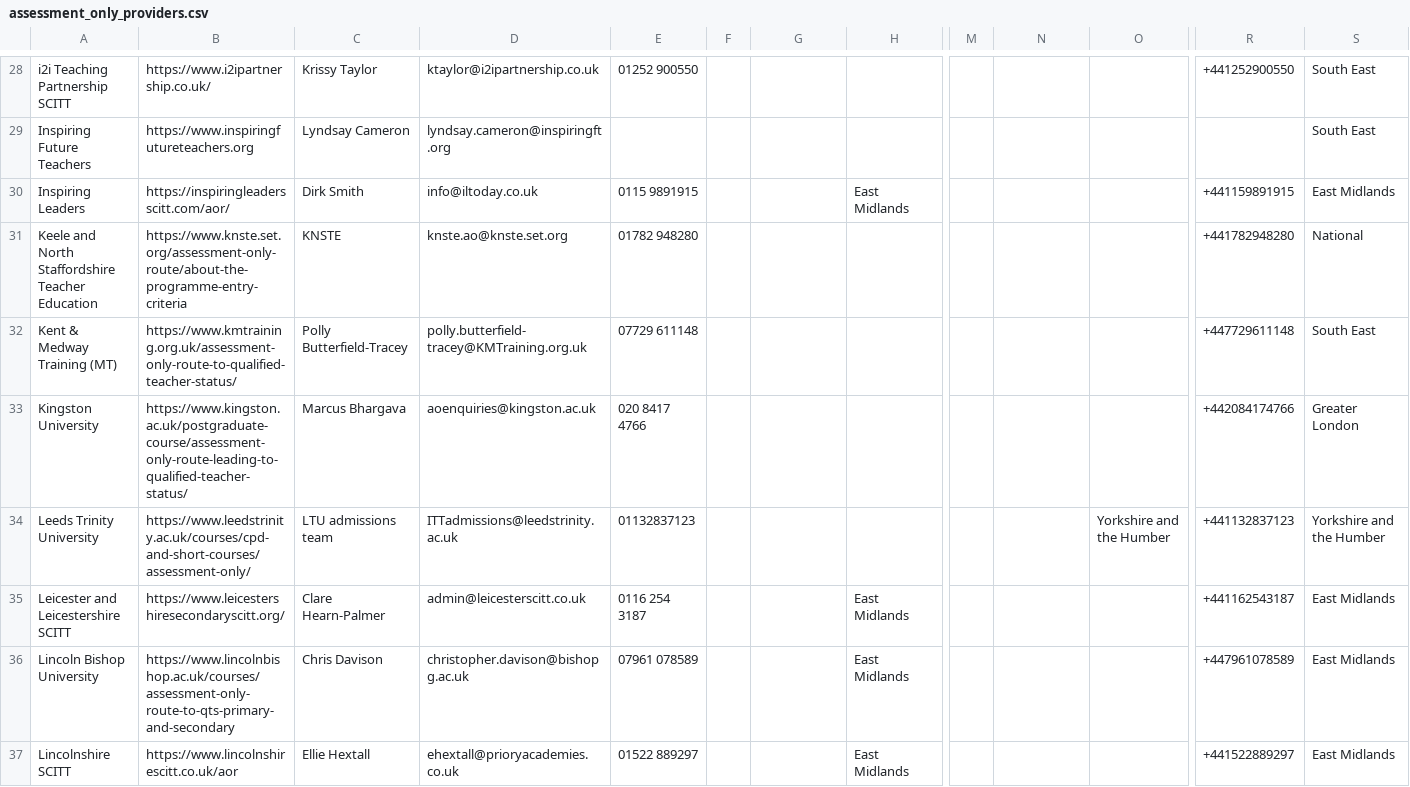
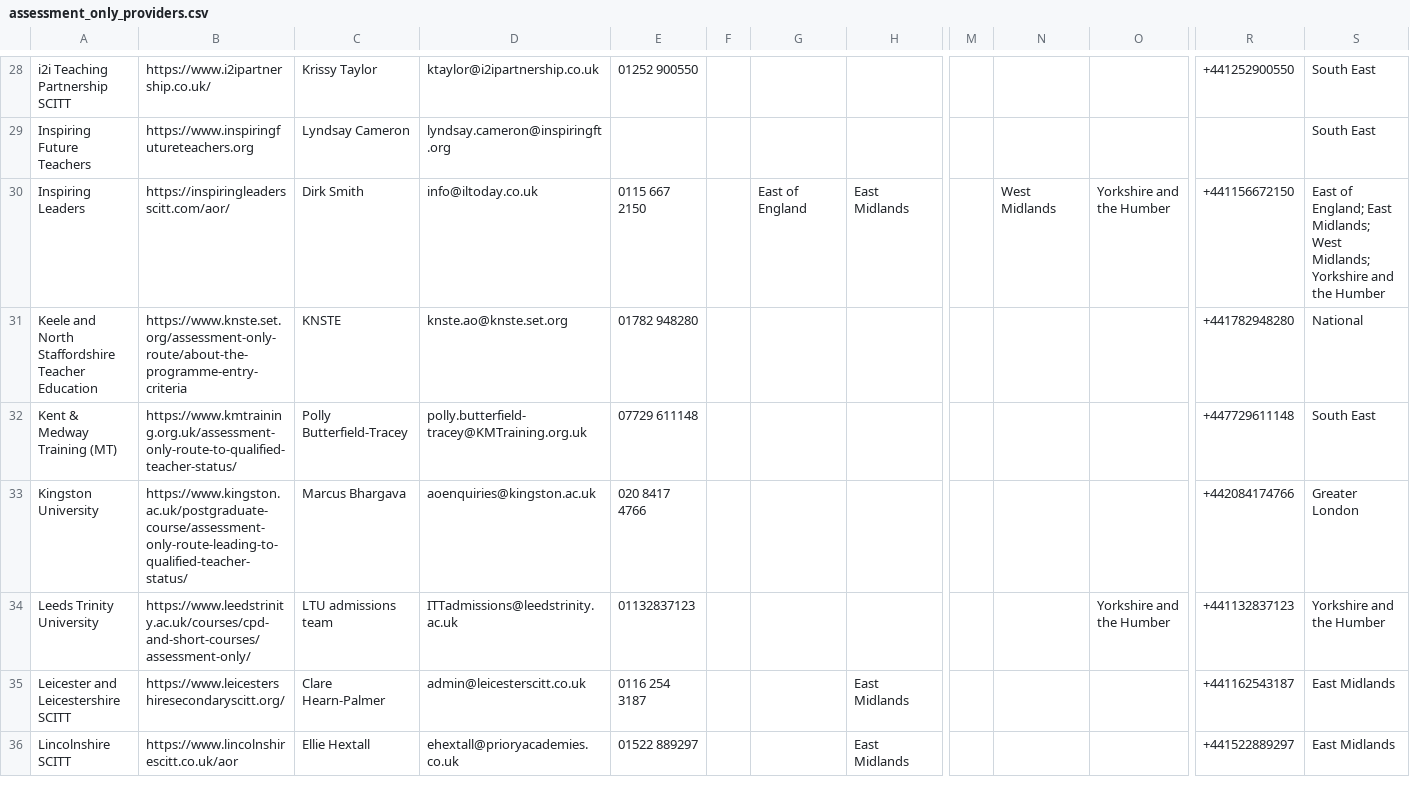
Before and after one commit to DFE-Digital/get-into-teaching-app, a CSV file: lib/tasks/support/assessment_only_providers.csv, drawn as a sheet; only a part is shown, gaps mark what is left out; rows hold the shown columns only; the diff names each change by its address in the sheet, - before the commit and + after, or states it on an @@ line.

Commit message:
Assessment only update (#5092)
April 2026

```diff
--- a/lib/tasks/support/assessment_only_providers.csv
+++ b/lib/tasks/support/assessment_only_providers.csv
-E30: 0115 9891915
+E30: 0115 667 2150
-G30: (empty)
+G30: East of England
-N30: (empty)
+N30: West Midlands
-O30: (empty)
+O30: Yorkshire and the Humber
-R30: +441159891915
+R30: +441156672150
-S30: East Midlands
+S30: East of England; East Midlands; West Midlands; Yorkshire and the Humber
-row 36: Lincoln Bishop University | https://www.lincolnbishop.ac.uk/courses/assessment-only-route-to-qts-primary-and-secondary | Chris Davison | christopher.davison@bishopg.ac.uk | 07961 078589 |  |  | East Midlands |  |  |  | +447961078589 | East Midlands
```
Also changed, not shown: 1 other file.
